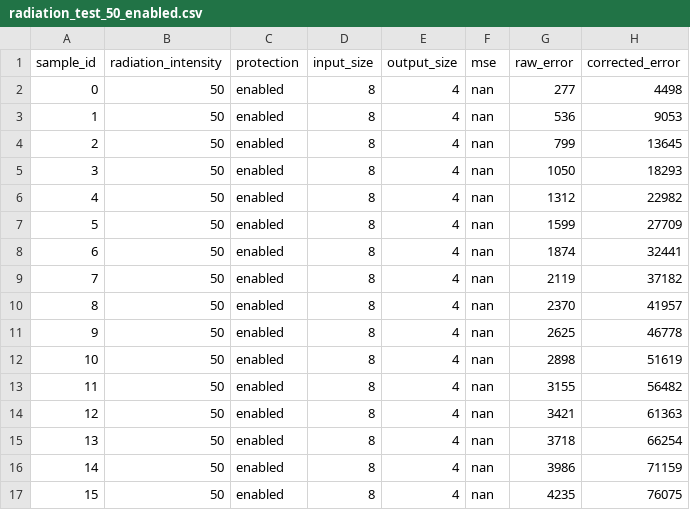
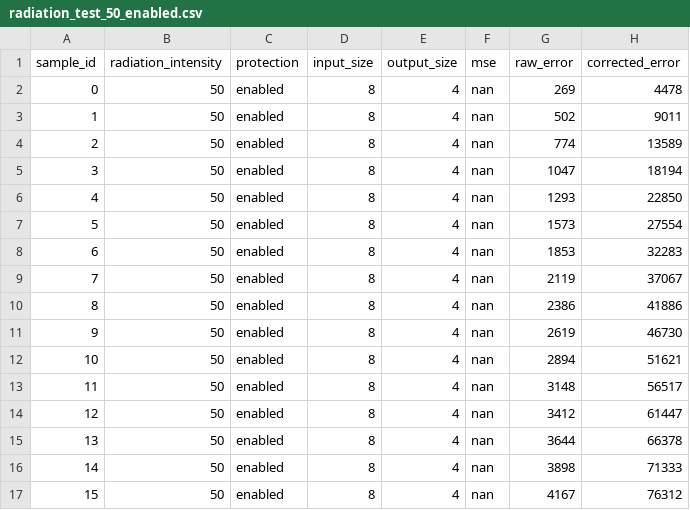
Before and after one commit to r0nlt/healthcare, a CSV file: radiation_test_50_enabled.csv, drawn as a sheet; only a part is shown; the diff covers the shown part only.

```diff
--- a/radiation_test_50_enabled.csv
+++ b/radiation_test_50_enabled.csv
@@ -1,17 +1,17 @@
 sample_id,radiation_intensity,protection,input_size,output_size,mse,raw_error,corrected_error
-0,50,enabled,8,4,nan,277,4498
-1,50,enabled,8,4,nan,536,9053
-2,50,enabled,8,4,nan,799,13645
-3,50,enabled,8,4,nan,1050,18293
-4,50,enabled,8,4,nan,1312,22982
-5,50,enabled,8,4,nan,1599,27709
-6,50,enabled,8,4,nan,1874,32441
-7,50,enabled,8,4,nan,2119,37182
-8,50,enabled,8,4,nan,2370,41957
-9,50,enabled,8,4,nan,2625,46778
-10,50,enabled,8,4,nan,2898,51619
-11,50,enabled,8,4,nan,3155,56482
-12,50,enabled,8,4,nan,3421,61363
-13,50,enabled,8,4,nan,3718,66254
-14,50,enabled,8,4,nan,3986,71159
-15,50,enabled,8,4,nan,4235,76075
+0,50,enabled,8,4,nan,269,4478
+1,50,enabled,8,4,nan,502,9011
+2,50,enabled,8,4,nan,774,13589
+3,50,enabled,8,4,nan,1047,18194
+4,50,enabled,8,4,nan,1293,22850
+5,50,enabled,8,4,nan,1573,27554
+6,50,enabled,8,4,nan,1853,32283
+7,50,enabled,8,4,nan,2119,37067
+8,50,enabled,8,4,nan,2386,41886
+9,50,enabled,8,4,nan,2619,46730
+10,50,enabled,8,4,nan,2894,51621
+11,50,enabled,8,4,nan,3148,56517
+12,50,enabled,8,4,nan,3412,61447
+13,50,enabled,8,4,nan,3644,66378
+14,50,enabled,8,4,nan,3898,71333
+15,50,enabled,8,4,nan,4167,76312
```
Also changed, not shown: 168 edited cells elsewhere in this file, radiation_test_100_disabled.csv, radiation_test_100_enabled.csv, 40 other files.
